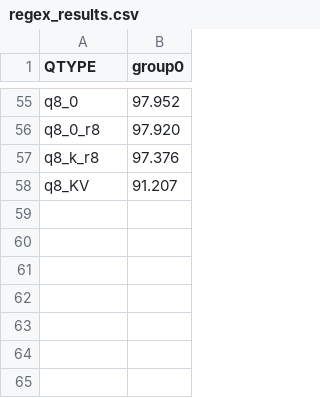
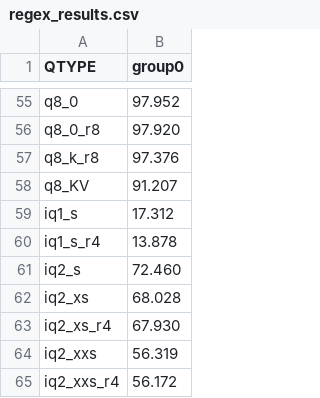
Before and after one commit to Thireus/GGUF-Tool-Suite, a CSV file: models/Qwen3-4B-Thinking-2507/group0/regex_results.csv, drawn as a sheet; only a part is shown, gaps mark what is left out; the diff names each change by its address in the sheet, - before the commit and + after, or states it on an @@ line.

```diff
--- a/models/Qwen3-4B-Thinking-2507/group0/regex_results.csv
+++ b/models/Qwen3-4B-Thinking-2507/group0/regex_results.csv
+row 59: iq1_s | 17.312
+row 60: iq1_s_r4 | 13.878
+row 61: iq2_s | 72.460
+row 62: iq2_xs | 68.028
+row 63: iq2_xs_r4 | 67.930
+row 64: iq2_xxs | 56.319
+row 65: iq2_xxs_r4 | 56.172
```
Also changed, not shown: models/Qwen3-4B-Thinking-2507/group0/kld_results.csv, models/Qwen3-4B-Thinking-2507/group0/ppl_results.csv, 11 other files.
